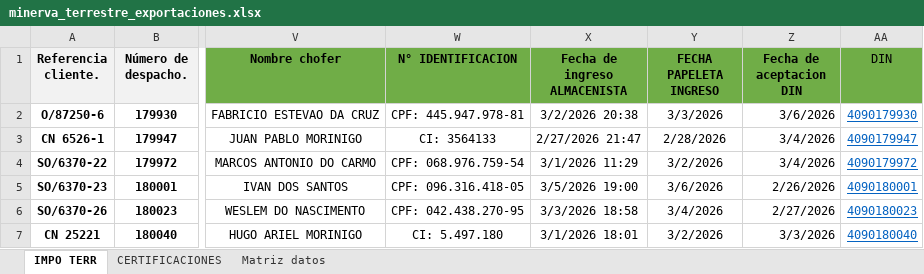
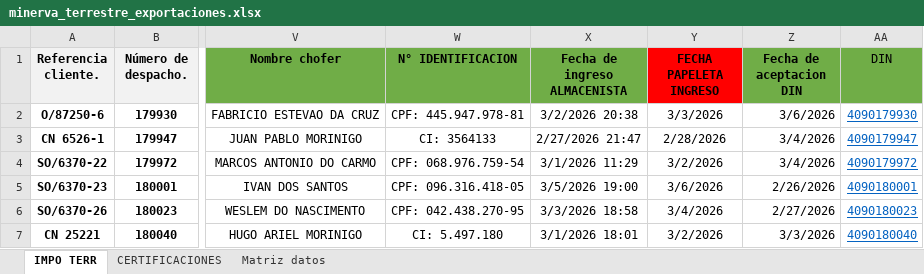
Before and after one commit to Aleinternet/pirazzoli-demo, an Excel workbook: excels/minerva_terrestre_exportaciones.xlsx, sheet IMPO TERR, drawn as a sheet; only a part is shown, gaps mark what is left out; values as stored, in another font and other column widths than the file's, no borders; conditional formats not drawn; the diff names each change by its address in the sheet, - before the commit and + after, or states it on an @@ line.

```diff
--- a/excels/minerva_terrestre_exportaciones.xlsx (sheet IMPO TERR)
+++ b/excels/minerva_terrestre_exportaciones.xlsx (sheet IMPO TERR)
-Y1 fill: #70AD47
+Y1 fill: #FF0000
```
Also changed, not shown: 2 other files.
